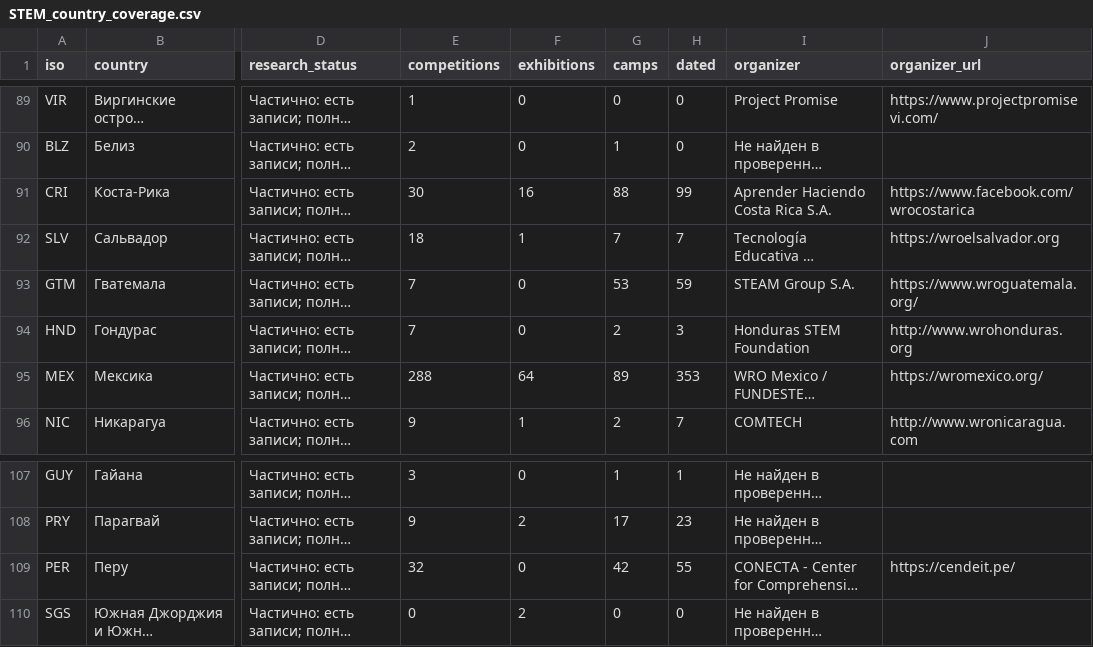
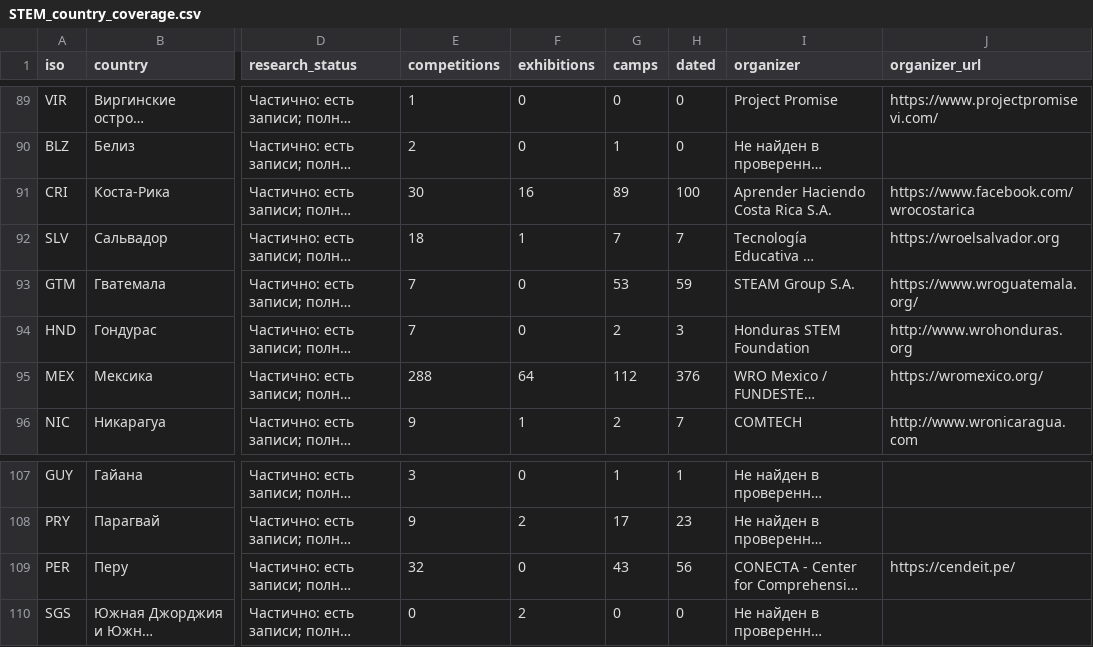
Before and after one commit to Paldd/stem-family-atlas, a CSV file: dist/downloads/STEM_country_coverage.csv, drawn as a sheet; only a part is shown, gaps mark what is left out; long unchanged cells end in …; the diff names each change by its address in the sheet, - before the commit and + after, or states it on an @@ line.

Commit message:
Publish atlas v305: Latin American camp seasons and language evidence

```diff
--- a/dist/downloads/STEM_country_coverage.csv
+++ b/dist/downloads/STEM_country_coverage.csv
-G91 (camps): 88
+G91 (camps): 89
-H91 (dated): 99
+H91 (dated): 100
-G95 (camps): 89
+G95 (camps): 112
-H95 (dated): 353
+H95 (dated): 376
-G109 (camps): 42
+G109 (camps): 43
-H109 (dated): 55
+H109 (dated): 56
```
Also changed, not shown: dist/es/downloads/STEM_country_coverage.csv, 52 other files.
